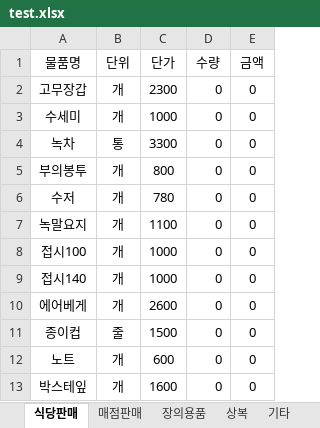
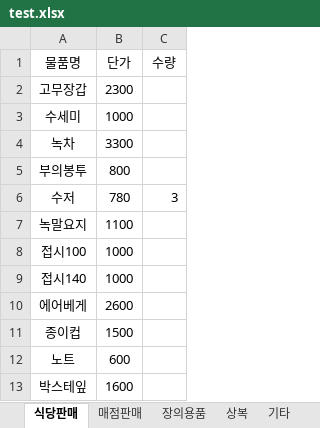
Before and after one commit to bladnoch/KY_Project1.0, an Excel workbook: myway/excel/test.xlsx, sheet 식당판매, drawn as a sheet; values as stored, in another font and other column widths than the file's, no borders; charts and pictures not drawn; removed rows and columns are numbered as before the commit, all else as after; the diff names each change by its address in the sheet, - before the commit and + after, or states it on an @@ line.

```diff
--- a/myway/excel/test.xlsx (sheet 식당판매)
+++ b/myway/excel/test.xlsx (sheet 식당판매)
-column B (단위), rows 2-13: 개 | 개 | 통 | 개 | 개 | 개 | 개 | 개 | 개 | 줄 | 개 | 개
-column E (금액), rows 2-13: all 0
-C2:C5 (수량): 0
+C2:C5 (수량): (empty)
-C6 (수량): 0
+C6 (수량): 3
-C7:C13 (수량): 0
+C7:C13 (수량): (empty)
```
Also changed, not shown: sheet 장의용품, sheet 상복, sheet 기타, sheet 매점판매, 4 other files.
